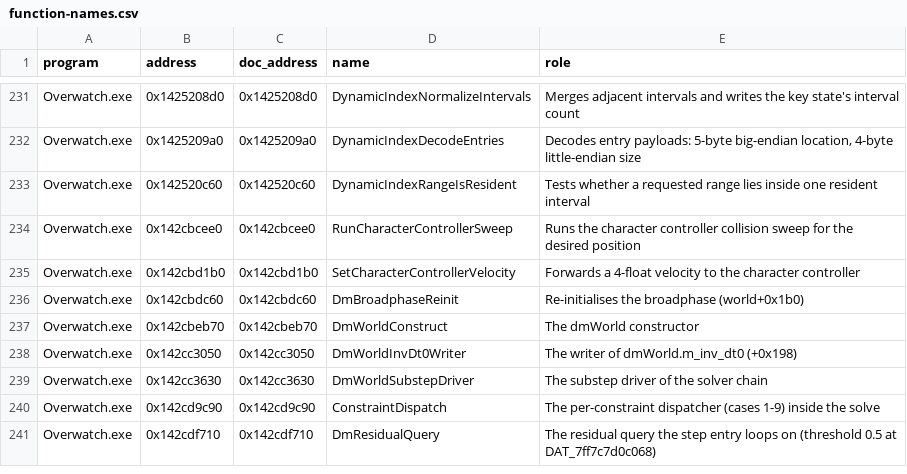
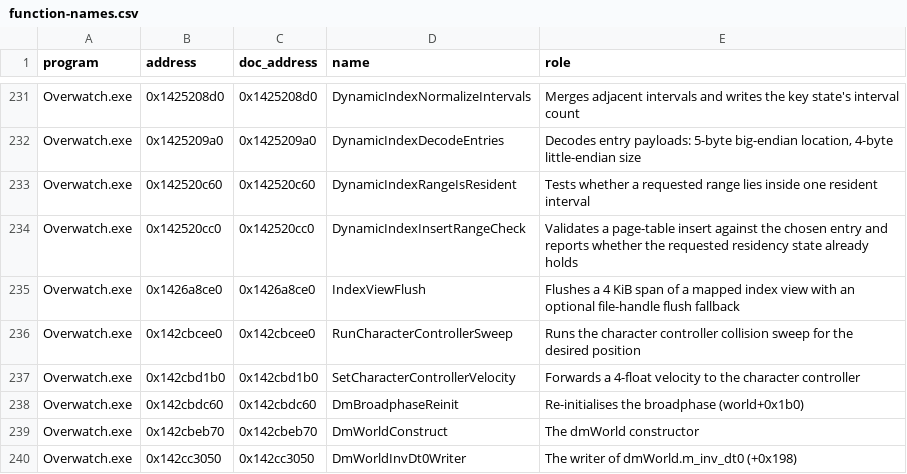
Before and after one commit to happygam69/overwatch-client-rs, a CSV file: docs/function-names.csv, drawn as a sheet; only a part is shown, gaps mark what is left out; the shorter side is filled out with more unchanged rows; the diff names each change by its address in the sheet, - before the commit and + after, or states it on an @@ line.

Commit message:
casc: read the page-table writer
DynamicIndexPageInsert (0x142511d20) is now read operation for operation: the 24-byte record at page*0x200 + record*0x18, the first zero stored hash in page/record order, the type-3 null-range path, the absolute location and size fields, DynamicIndexKeyHash(payload, 0x13, 0) | 0x80000000 stored after the payload with a full fence, and the 0xf full-table status. DynamicIndexKeyInsert (0x1425032d0) creates the next segment on 0xf and retries once. FUN_142520cc0 (0x142520cc0) is the status gate: 0/1/2/4/0xa/0xc/0xf; FUN_1426a8ce0 (0x1426a8ce0) flushes the preceding eight pages when record 20 is written on a page with page & 7 == 7.

It is documented, not implemented: the writer is allocator and I/O state, the read path never calls it, and all five type-3 call sites pass a null range so their location/size bytes come from uninitialised stack slots. The positive path is synthetic-only because all 2,560 install pages are zero. The writer moves to the open register; asynchronous segment load is now first. The two helper names are added to the CSV but not applied to the Ghidra project (that project is read-only here).

```diff
--- a/docs/function-names.csv
+++ b/docs/function-names.csv
+row 234: Overwatch.exe | 0x142520cc0 | 0x142520cc0 | DynamicIndexInsertRangeCheck | Validates a page-table insert against the chosen entry and reports whether the requested residency state already holds
+row 235: Overwatch.exe | 0x1426a8ce0 | 0x1426a8ce0 | IndexViewFlush | Flushes a 4 KiB span of a mapped index view with an optional file-handle flush fallback
```
Also changed, not shown: 7 other files.
